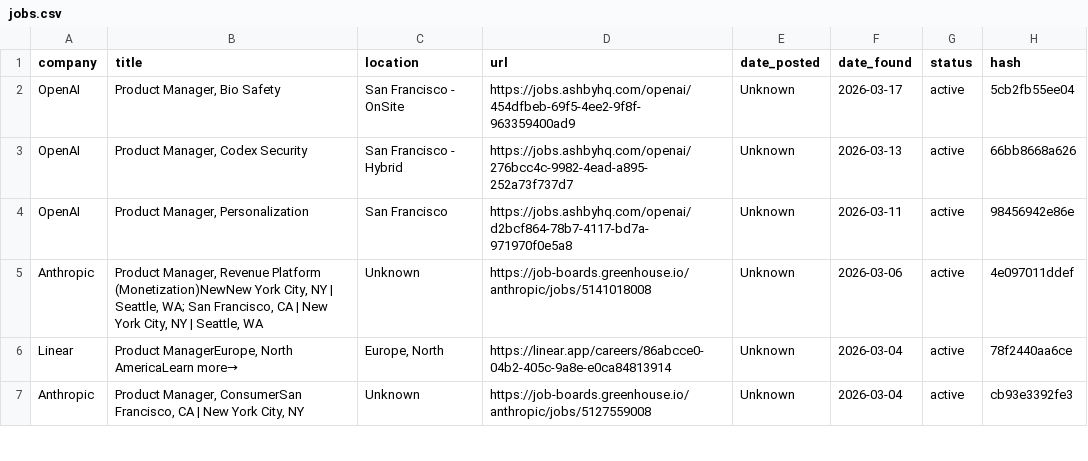
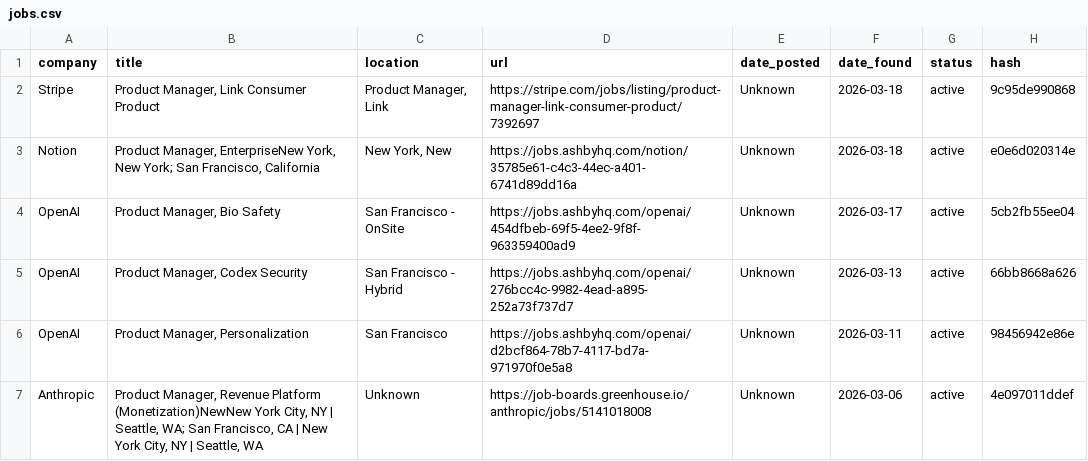
Before and after one commit to alishsayd/Scraper, a CSV file: jobs.csv, drawn as a sheet; only a part is shown; the shorter side is filled out with more unchanged rows.

```diff
--- a/jobs.csv
+++ b/jobs.csv
@@ -1,2 +1,4 @@
 company,title,location,url,date_posted,date_found,status,hash
+Stripe,"Product Manager, Link Consumer Product","Product Manager, Link",https://stripe.com/jobs/listing/product-manager-link-consumer-product/7392697,Unknown,2026-03-18,active,9c95de990868
+Notion,"Product Manager, EnterpriseNew York, New York; San Francisco, California","New York, New",https://jobs.ashbyhq.com/notion/35785e61-c4c3-44ec-a401-6741d89dd16a,Unknown,2026-03-18,active,e0e6d020314e
 OpenAI,"Product Manager, Bio Safety",San Francisco - OnSite,https://jobs.ashbyhq.com/openai/454dfbeb-69f5-4ee2-9f8f-963359400ad9,Unknown,2026-03-17,active,5cb2fb55ee04
```
Also changed, not shown: 3 other files.
